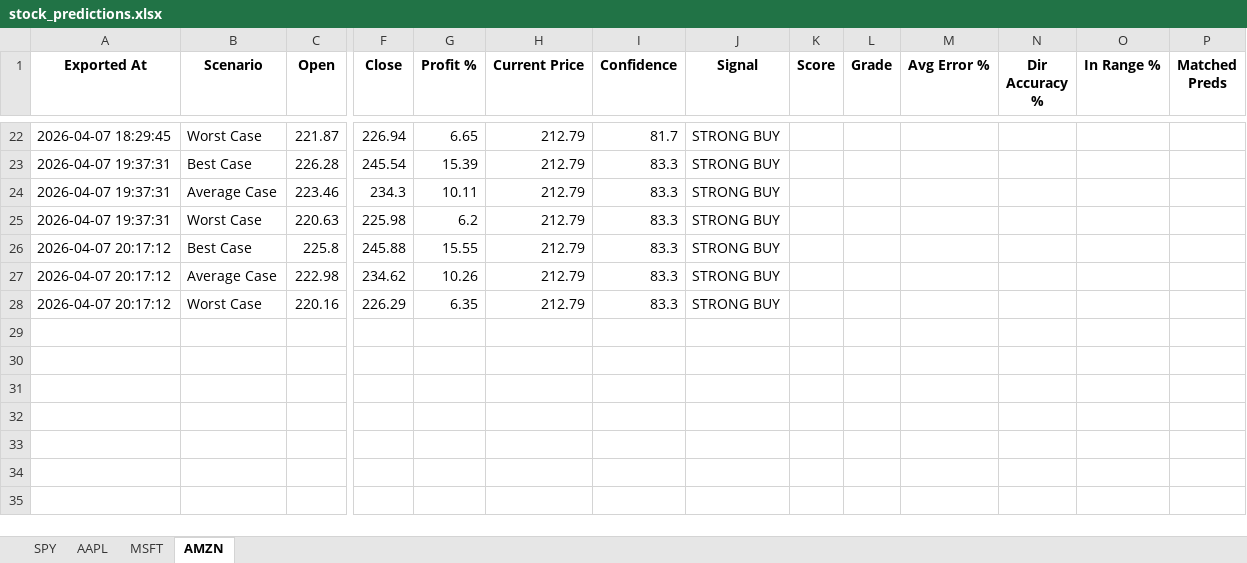
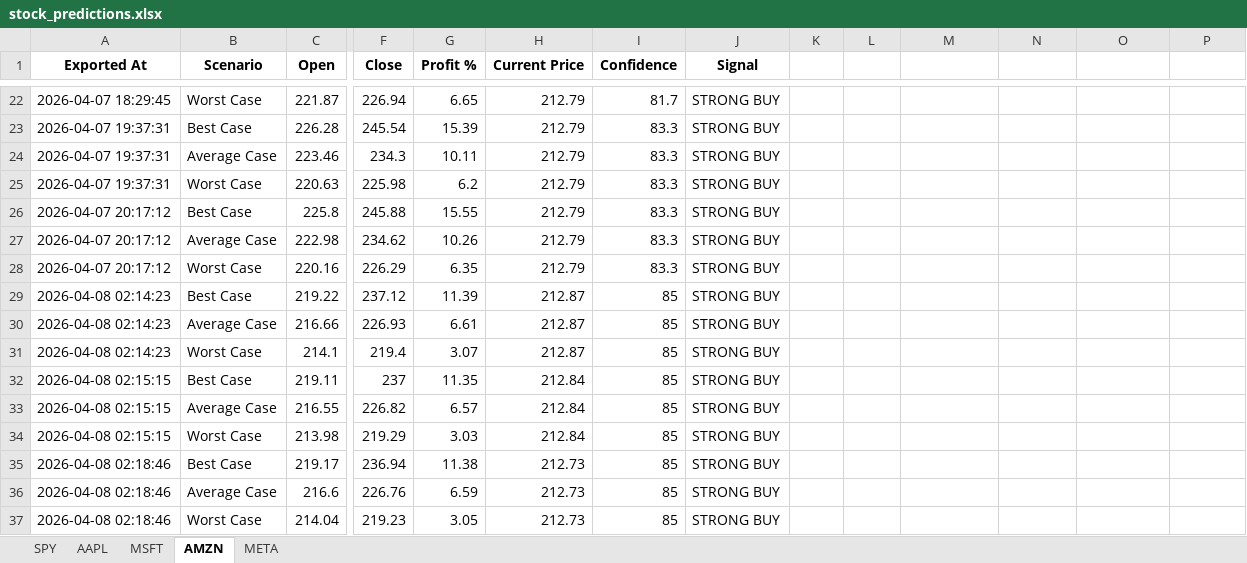
Before and after one commit to LyCh1e/Stock-Prediction-Neural-Network, an Excel workbook: stock_predictions.xlsx, sheet AMZN, drawn as a sheet; only a part is shown, gaps mark what is left out; values as stored, in another font and other column widths than the file's, no borders; rows hold the shown columns only; the diff names each change by its address in the sheet, - before the commit and + after, or states it on an @@ line.

```diff
--- a/stock_predictions.xlsx (sheet AMZN)
+++ b/stock_predictions.xlsx (sheet AMZN)
+sheet tab: META
-K1: Score
+K1: (empty)
-L1: Grade
+L1: (empty)
-M1: Avg Error %
+M1: (empty)
-N1: Dir Accuracy %
+N1: (empty)
-O1: In Range %
+O1: (empty)
-P1: Matched Preds
+P1: (empty)
+row 29: 2026-04-08 02:14:23 | Best Case | 219.22 | 237.12 | 11.39 | 212.87 | 85 | STRONG BUY
+row 30: 2026-04-08 02:14:23 | Average Case | 216.66 | 226.93 | 6.61 | 212.87 | 85 | STRONG BUY
+row 31: 2026-04-08 02:14:23 | Worst Case | 214.1 | 219.4 | 3.07 | 212.87 | 85 | STRONG BUY
+row 32: 2026-04-08 02:15:15 | Best Case | 219.11 | 237 | 11.35 | 212.84 | 85 | STRONG BUY
+row 33: 2026-04-08 02:15:15 | Average Case | 216.55 | 226.82 | 6.57 | 212.84 | 85 | STRONG BUY
+row 34: 2026-04-08 02:15:15 | Worst Case | 213.98 | 219.29 | 3.03 | 212.84 | 85 | STRONG BUY
+row 35: 2026-04-08 02:18:46 | Best Case | 219.17 | 236.94 | 11.38 | 212.73 | 85 | STRONG BUY
+row 36: 2026-04-08 02:18:46 | Average Case | 216.6 | 226.76 | 6.59 | 212.73 | 85 | STRONG BUY
+row 37: 2026-04-08 02:18:46 | Worst Case | 214.04 | 219.23 | 3.05 | 212.73 | 85 | STRONG BUY
```
Also changed, not shown: sheet AAPL, sheet MSFT, sheet SPY, stock_data.xlsx, 3 other files.
